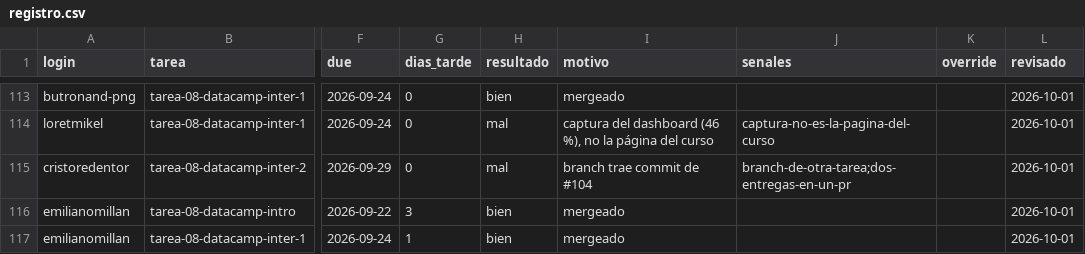
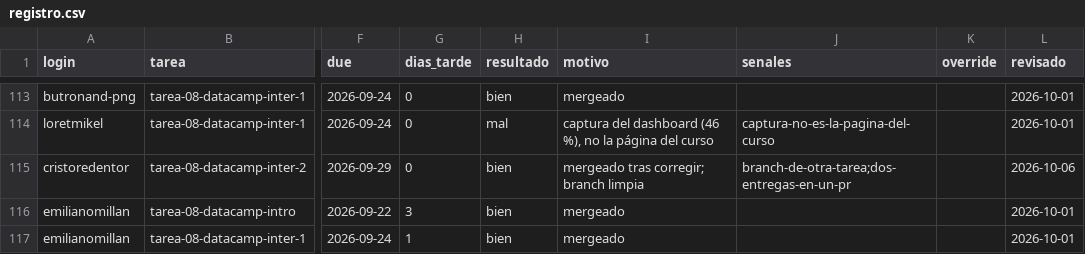
Before and after one commit to raya-lucaria/fdd_o26, a CSV file: registro.csv, drawn as a sheet; only a part is shown, gaps mark what is left out; the diff names each change by its address in the sheet, - before the commit and + after, or states it on an @@ line.

Commit message:
registro: cristoredentor tarea-08-datacamp-inter-2 #107 (resultado, motivo, revisado)

```diff
--- a/registro.csv
+++ b/registro.csv
-H115 (resultado): mal
+H115 (resultado): bien
-I115 (motivo): branch trae commit de #104
+I115 (motivo): mergeado tras corregir; branch limpia
-L115 (revisado): 2026-10-01
+L115 (revisado): 2026-10-06
```
